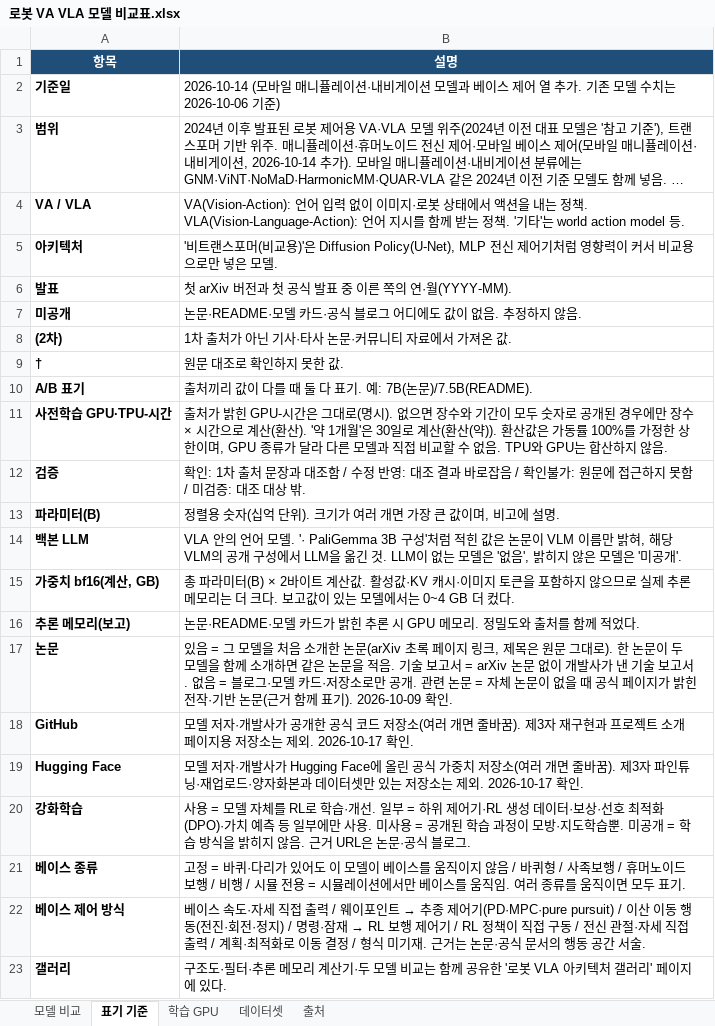
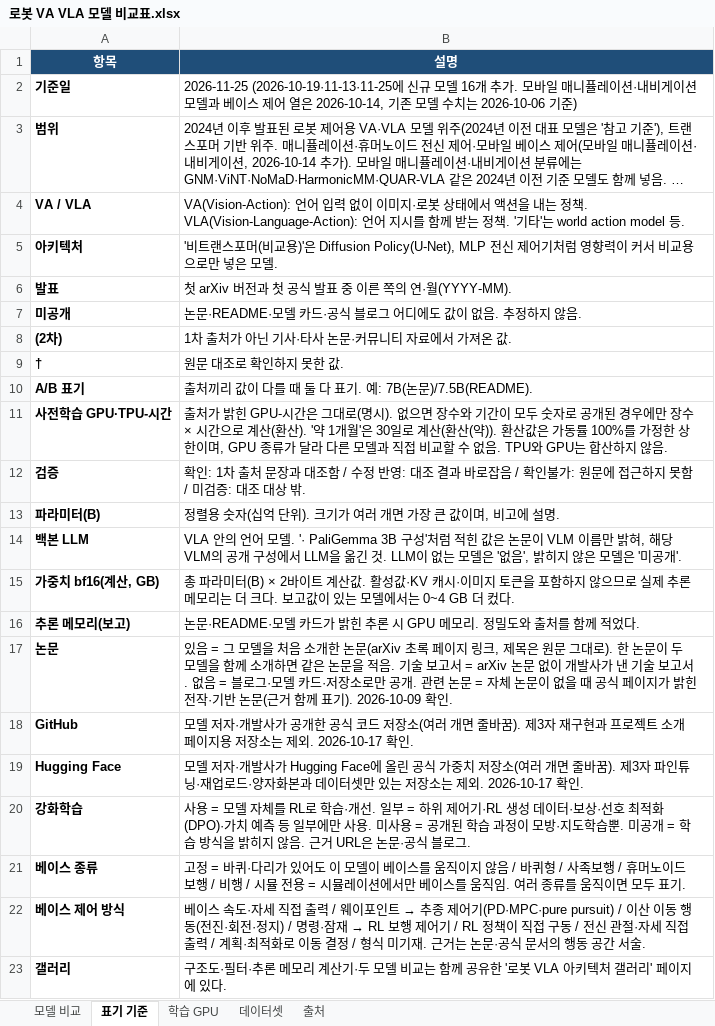
Before and after one commit to yc424k/vla-gallery, an Excel workbook: reports/로봇 VA VLA 모델 비교표.xlsx, sheet 표기 기준, drawn as a sheet; long unchanged cells end in …; values as stored, in another font and other column widths than the file's, no borders; the diff names each change by its address in the sheet, - before the commit and + after, or states it on an @@ line.

```diff
--- a/reports/로봇 VA VLA 모델 비교표.xlsx (sheet 표기 기준)
+++ b/reports/로봇 VA VLA 모델 비교표.xlsx (sheet 표기 기준)
-B2 (설명): 2026-10-14 (모바일 매니퓰레이션·내비게이션 모델과 베이스 제어 열 추가. 기존 모…
+B2 (설명): 2026-11-25 (2026-10-19·11-13·11-25에 신규 모델 16개 추가. 모바일 매니퓰레이션·내비게이션 모델과 베이스 제어 열은 2026-10-14, 기존 모…
```
Also changed, not shown: 15 other files.
